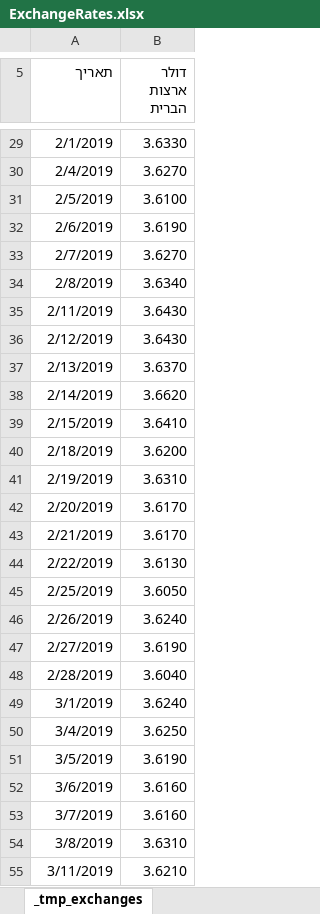
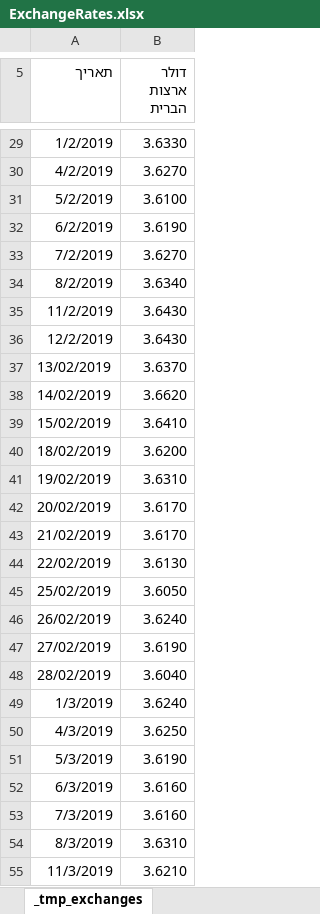
Before and after one commit to adamelha/tax, an Excel workbook: ExchangeRates.xlsx, sheet _tmp_exchanges, drawn as a sheet; only a part is shown, gaps mark what is left out; values as stored, in another font and other column widths than the file's, no borders; the diff covers the shown part only; the diff names each change by its address in the sheet, - before the commit and + after, or states it on an @@ line.

```diff
--- a/ExchangeRates.xlsx (sheet _tmp_exchanges)
+++ b/ExchangeRates.xlsx (sheet _tmp_exchanges)
-A29 (תאריך): 2/1/2019
+A29 (תאריך): 1/2/2019
-A30 (תאריך): 2/4/2019
+A30 (תאריך): 4/2/2019
-A31 (תאריך): 2/5/2019
+A31 (תאריך): 5/2/2019
-A32 (תאריך): 2/6/2019
+A32 (תאריך): 6/2/2019
-A33 (תאריך): 2/7/2019
+A33 (תאריך): 7/2/2019
-A34 (תאריך): 2/8/2019
+A34 (תאריך): 8/2/2019
-A35 (תאריך): 2/11/2019
+A35 (תאריך): 11/2/2019
-A36 (תאריך): 2/12/2019
+A36 (תאריך): 12/2/2019
-A37 (תאריך): 2/13/2019
+A37 (תאריך): 13/02/2019
-A38 (תאריך): 2/14/2019
+A38 (תאריך): 14/02/2019
-A39 (תאריך): 2/15/2019
+A39 (תאריך): 15/02/2019
-A40 (תאריך): 2/18/2019
+A40 (תאריך): 18/02/2019
-A41 (תאריך): 2/19/2019
+A41 (תאריך): 19/02/2019
-A42 (תאריך): 2/20/2019
+A42 (תאריך): 20/02/2019
-A43 (תאריך): 2/21/2019
+A43 (תאריך): 21/02/2019
-A44 (תאריך): 2/22/2019
+A44 (תאריך): 22/02/2019
-A45 (תאריך): 2/25/2019
+A45 (תאריך): 25/02/2019
-A46 (תאריך): 2/26/2019
+A46 (תאריך): 26/02/2019
-A47 (תאריך): 2/27/2019
+A47 (תאריך): 27/02/2019
-A48 (תאריך): 2/28/2019
+A48 (תאריך): 28/02/2019
-A49 (תאריך): 3/1/2019
+A49 (תאריך): 1/3/2019
-A50 (תאריך): 3/4/2019
+A50 (תאריך): 4/3/2019
-A51 (תאריך): 3/5/2019
+A51 (תאריך): 5/3/2019
-A52 (תאריך): 3/6/2019
+A52 (תאריך): 6/3/2019
-A53 (תאריך): 3/7/2019
+A53 (תאריך): 7/3/2019
-A54 (תאריך): 3/8/2019
+A54 (תאריך): 8/3/2019
-A55 (תאריך): 3/11/2019
+A55 (תאריך): 11/3/2019
```
Also changed, not shown: 245 added rows and 212 edited cells elsewhere in this sheet, 2 other files.
